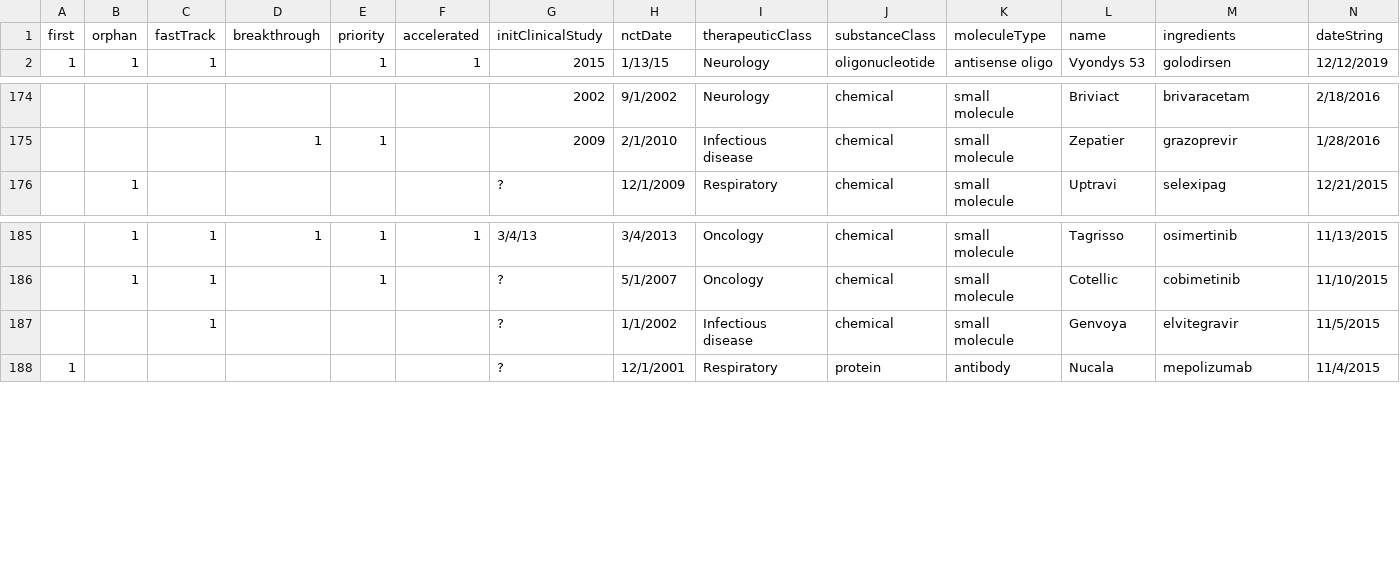
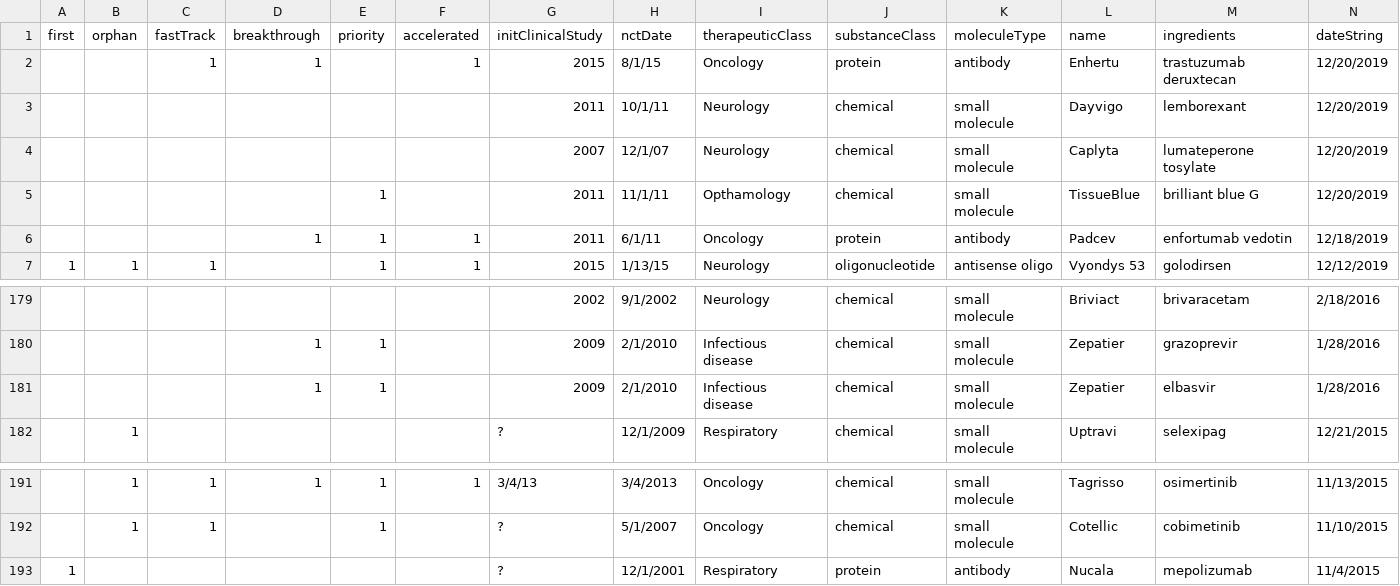
Before and after one commit to ncats/FDA_NDAs, a CSV file: src/assets/2012-2019-NMEs-12-31-19.csv, drawn as a sheet; only a part is shown, gaps mark what is left out; removed rows and columns are numbered as before the commit, all else as after; rows hold the shown columns only; the diff names each change by its address in the sheet, - before the commit and + after, or states it on an @@ line.

```diff
--- a/src/assets/2012-2019-NMEs-12-31-19.csv
+++ b/src/assets/2012-2019-NMEs-12-31-19.csv
+row 2:  |  | 1 | 1 |  | 1 | 2015 | 8/1/15 | Oncology | protein | antibody | Enhertu | trastuzumab deruxtecan | 12/20/2019
+row 3:  |  |  |  |  |  | 2011 | 10/1/11 | Neurology | chemical | small molecule | Dayvigo | lemborexant | 12/20/2019
+row 4:  |  |  |  |  |  | 2007 | 12/1/07 | Neurology | chemical | small molecule | Caplyta | lumateperone tosylate | 12/20/2019
+row 5:  |  |  |  | 1 |  | 2011 | 11/1/11 | Opthamology | chemical | small molecule | TissueBlue | brilliant blue G | 12/20/2019
+row 6:  |  |  | 1 | 1 | 1 | 2011 | 6/1/11 | Oncology | protein | antibody | Padcev | enfortumab vedotin | 12/18/2019
+row 181:  |  |  | 1 | 1 |  | 2009 | 2/1/2010 | Infectious disease | chemical | small molecule | Zepatier | elbasvir | 1/28/2016
-row 187:  |  | 1 |  |  |  | ? | 1/1/2002 | Infectious disease | chemical | small molecule | Genvoya | elvitegravir | 11/5/2015
```
Also changed, not shown: src/assets/years.csv, 1 other file.
